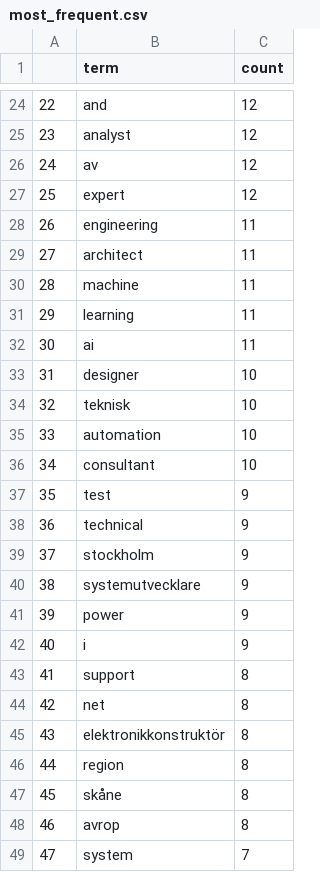
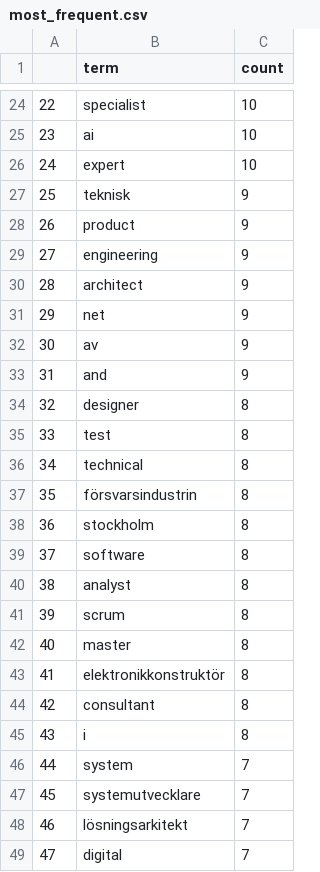
Before and after one commit to mimmitheresia/data_science-repo, a CSV file: training/notebooks/most_frequent.csv, drawn as a sheet; only a part is shown, gaps mark what is left out; the diff covers the shown part only.

```diff
--- a/training/notebooks/most_frequent.csv
+++ b/training/notebooks/most_frequent.csv
@@ -24,26 +24,26 @@
-22,and,12
-23,analyst,12
-24,av,12
-25,expert,12
-26,engineering,11
-27,architect,11
-28,machine,11
-29,learning,11
-30,ai,11
-31,designer,10
-32,teknisk,10
-33,automation,10
-34,consultant,10
-35,test,9
-36,technical,9
-37,stockholm,9
-38,systemutvecklare,9
-39,power,9
-40,i,9
-41,support,8
-42,net,8
-43,elektronikkonstruktör,8
-44,region,8
-45,skåne,8
-46,avrop,8
-47,system,7
+22,specialist,10
+23,ai,10
+24,expert,10
+25,teknisk,9
+26,product,9
+27,engineering,9
+28,architect,9
+29,net,9
+30,av,9
+31,and,9
+32,designer,8
+33,test,8
+34,technical,8
+35,försvarsindustrin,8
+36,stockholm,8
+37,software,8
+38,analyst,8
+39,scrum,8
+40,master,8
+41,elektronikkonstruktör,8
+42,consultant,8
+43,i,8
+44,system,7
+45,systemutvecklare,7
+46,lösningsarkitekt,7
+47,digital,7
```
Also changed, not shown: 121 edited cells elsewhere in this file, 10 other files.
